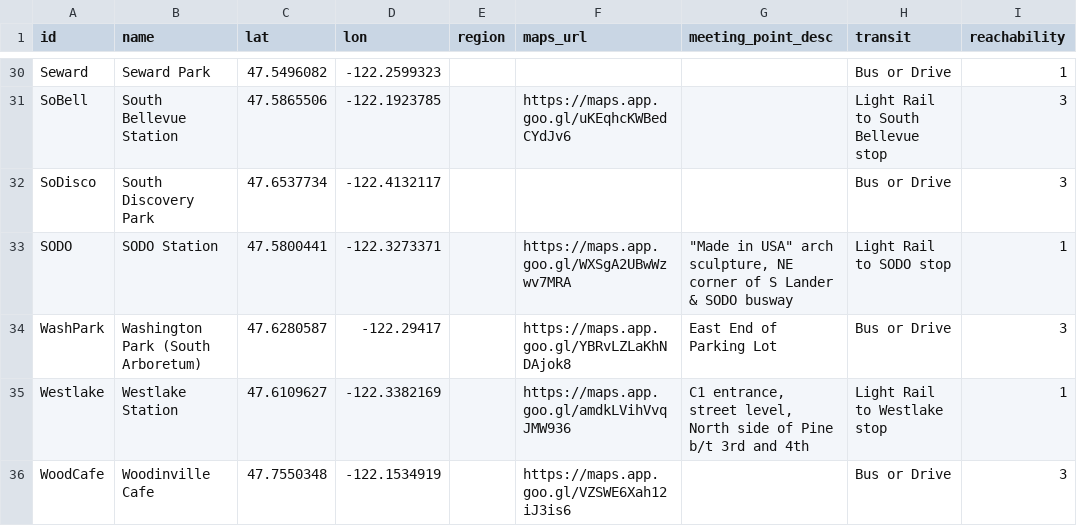
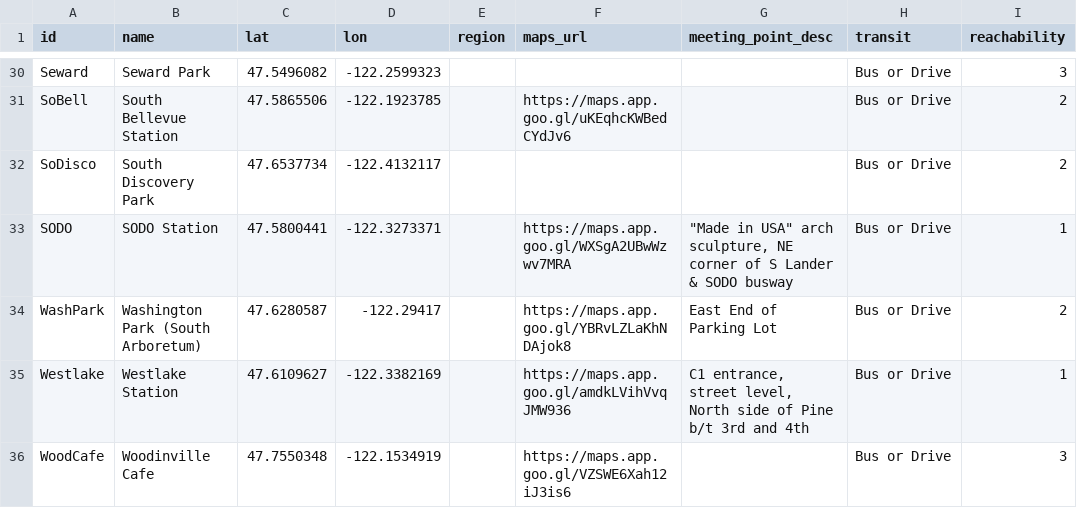
Before and after one commit to raceconditionrunning/raceconditionrunning.github.io, a CSV file: routes/locs.csv, drawn as a sheet; only a part is shown, gaps mark what is left out; the diff covers the shown part only; the diff names each change by its address in the sheet, - before the commit and + after, or states it on an @@ line.

Commit message:
Update locs and routes with latest neighborhood/transit reachability results
Stops shuffled into a stable sorted order after script changes
Manually fix beacon hill station location

```diff
--- a/routes/locs.csv
+++ b/routes/locs.csv
-I30 (reachability): 1
+I30 (reachability): 3
-H31 (transit): Light Rail to South Bellevue stop
+H31 (transit): Bus or Drive
-I31:I32 (reachability): 3
+I31:I32 (reachability): 2
-H33 (transit): Light Rail to SODO stop
+H33 (transit): Bus or Drive
-I34 (reachability): 3
+I34 (reachability): 2
-H35 (transit): Light Rail to Westlake stop
+H35 (transit): Bus or Drive
```
Also changed, not shown: 25 edited cells elsewhere in this file, routes/routes.csv.
